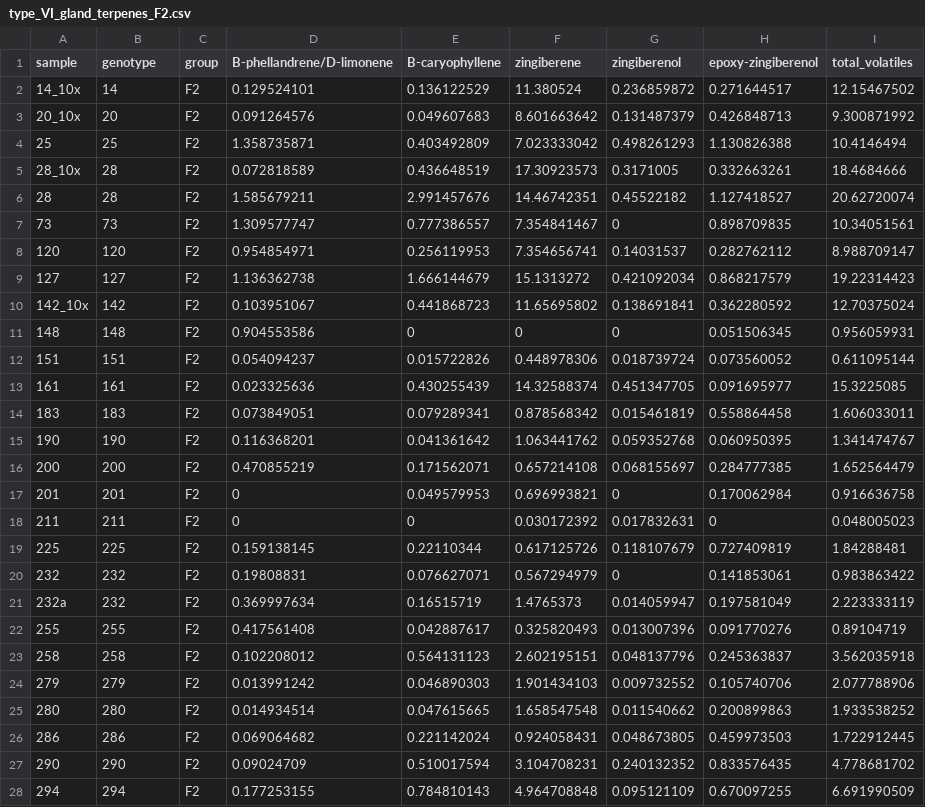
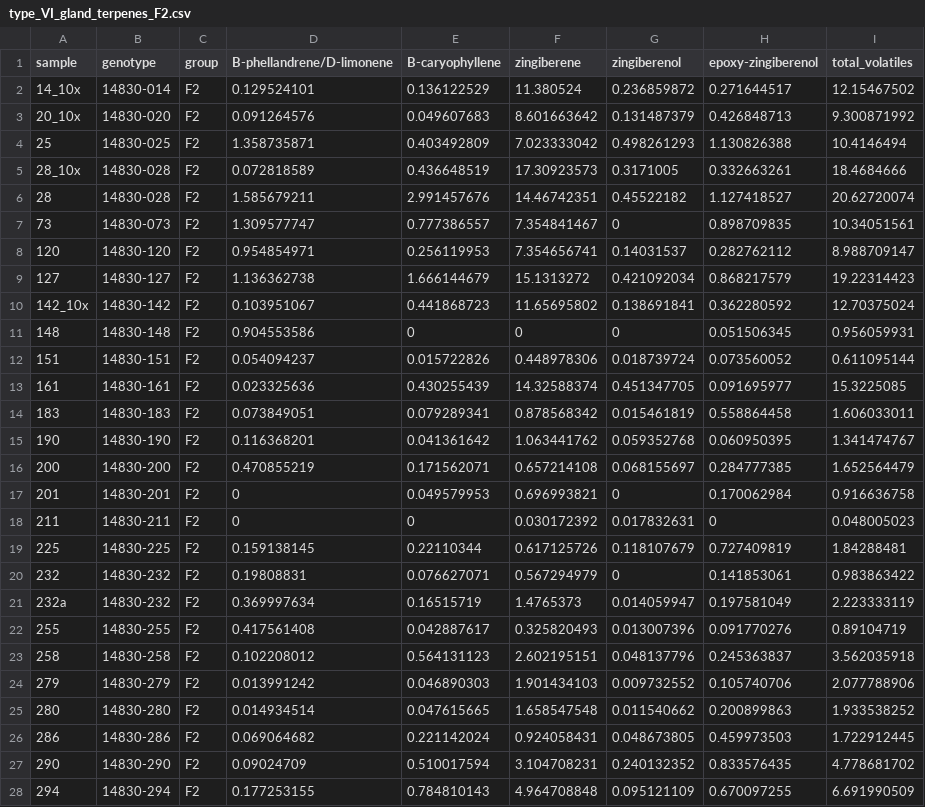
Before and after one commit to BleekerLab/genetic_requirements, a CSV file: Figure_2/type_VI_gland_terpenes_F2.csv, drawn as a sheet; only a part is shown; the diff covers the shown part only.

```diff
--- a/Figure_2/type_VI_gland_terpenes_F2.csv
+++ b/Figure_2/type_VI_gland_terpenes_F2.csv
@@ -1,28 +1,28 @@
 sample,genotype,group,B-phellandrene/D-limonene ,B-caryophyllene ,zingiberene ,zingiberenol ,epoxy-zingiberenol ,total_volatiles
-14_10x,14,F2,0.129524101,0.136122529,11.380524,0.236859872,0.271644517,12.15467502
-20_10x,20,F2,0.091264576,0.049607683,8.601663642,0.131487379,0.426848713,9.300871992
-25,25,F2,1.358735871,0.403492809,7.023333042,0.498261293,1.130826388,10.4146494
-28_10x,28,F2,0.072818589,0.436648519,17.30923573,0.3171005,0.332663261,18.4684666
-28,28,F2,1.585679211,2.991457676,14.46742351,0.45522182,1.127418527,20.62720074
-73,73,F2,1.309577747,0.777386557,7.354841467,0,0.898709835,10.34051561
-120,120,F2,0.954854971,0.256119953,7.354656741,0.14031537,0.282762112,8.988709147
-127,127,F2,1.136362738,1.666144679,15.1313272,0.421092034,0.868217579,19.22314423
-142_10x,142,F2,0.103951067,0.441868723,11.65695802,0.138691841,0.362280592,12.70375024
-148,148,F2,0.904553586,0,0,0,0.051506345,0.956059931
-151,151,F2,0.054094237,0.015722826,0.448978306,0.018739724,0.073560052,0.611095144
-161,161,F2,0.023325636,0.430255439,14.32588374,0.451347705,0.091695977,15.3225085
-183,183,F2,0.073849051,0.079289341,0.878568342,0.015461819,0.558864458,1.606033011
-190,190,F2,0.116368201,0.041361642,1.063441762,0.059352768,0.060950395,1.341474767
-200,200,F2,0.470855219,0.171562071,0.657214108,0.068155697,0.284777385,1.652564479
-201,201,F2,0,0.049579953,0.696993821,0,0.170062984,0.916636758
-211,211,F2,0,0,0.030172392,0.017832631,0,0.048005023
-225,225,F2,0.159138145,0.22110344,0.617125726,0.118107679,0.727409819,1.84288481
-232,232,F2,0.19808831,0.076627071,0.567294979,0,0.141853061,0.983863422
-232a,232,F2,0.369997634,0.16515719,1.4765373,0.014059947,0.197581049,2.223333119
-255,255,F2,0.417561408,0.042887617,0.325820493,0.013007396,0.091770276,0.89104719
-258,258,F2,0.102208012,0.564131123,2.602195151,0.048137796,0.245363837,3.562035918
-279,279,F2,0.013991242,0.046890303,1.901434103,0.009732552,0.105740706,2.077788906
-280,280,F2,0.014934514,0.047615665,1.658547548,0.011540662,0.200899863,1.933538252
-286,286,F2,0.069064682,0.221142024,0.924058431,0.048673805,0.459973503,1.722912445
-290,290,F2,0.09024709,0.510017594,3.104708231,0.240132352,0.833576435,4.778681702
-294,294,F2,0.177253155,0.784810143,4.964708848,0.095121109,0.670097255,6.691990509
+14_10x,14830-014,F2,0.129524101,0.136122529,11.380524,0.236859872,0.271644517,12.15467502
+20_10x,14830-020,F2,0.091264576,0.049607683,8.601663642,0.131487379,0.426848713,9.300871992
+25,14830-025,F2,1.358735871,0.403492809,7.023333042,0.498261293,1.130826388,10.4146494
+28_10x,14830-028,F2,0.072818589,0.436648519,17.30923573,0.3171005,0.332663261,18.4684666
+28,14830-028,F2,1.585679211,2.991457676,14.46742351,0.45522182,1.127418527,20.62720074
+73,14830-073,F2,1.309577747,0.777386557,7.354841467,0,0.898709835,10.34051561
+120,14830-120,F2,0.954854971,0.256119953,7.354656741,0.14031537,0.282762112,8.988709147
+127,14830-127,F2,1.136362738,1.666144679,15.1313272,0.421092034,0.868217579,19.22314423
+142_10x,14830-142,F2,0.103951067,0.441868723,11.65695802,0.138691841,0.362280592,12.70375024
+148,14830-148,F2,0.904553586,0,0,0,0.051506345,0.956059931
+151,14830-151,F2,0.054094237,0.015722826,0.448978306,0.018739724,0.073560052,0.611095144
+161,14830-161,F2,0.023325636,0.430255439,14.32588374,0.451347705,0.091695977,15.3225085
+183,14830-183,F2,0.073849051,0.079289341,0.878568342,0.015461819,0.558864458,1.606033011
+190,14830-190,F2,0.116368201,0.041361642,1.063441762,0.059352768,0.060950395,1.341474767
+200,14830-200,F2,0.470855219,0.171562071,0.657214108,0.068155697,0.284777385,1.652564479
+201,14830-201,F2,0,0.049579953,0.696993821,0,0.170062984,0.916636758
+211,14830-211,F2,0,0,0.030172392,0.017832631,0,0.048005023
+225,14830-225,F2,0.159138145,0.22110344,0.617125726,0.118107679,0.727409819,1.84288481
+232,14830-232,F2,0.19808831,0.076627071,0.567294979,0,0.141853061,0.983863422
+232a,14830-232,F2,0.369997634,0.16515719,1.4765373,0.014059947,0.197581049,2.223333119
+255,14830-255,F2,0.417561408,0.042887617,0.325820493,0.013007396,0.091770276,0.89104719
+258,14830-258,F2,0.102208012,0.564131123,2.602195151,0.048137796,0.245363837,3.562035918
+279,14830-279,F2,0.013991242,0.046890303,1.901434103,0.009732552,0.105740706,2.077788906
+280,14830-280,F2,0.014934514,0.047615665,1.658547548,0.011540662,0.200899863,1.933538252
+286,14830-286,F2,0.069064682,0.221142024,0.924058431,0.048673805,0.459973503,1.722912445
+290,14830-290,F2,0.09024709,0.510017594,3.104708231,0.240132352,0.833576435,4.778681702
+294,14830-294,F2,0.177253155,0.784810143,4.964708848,0.095121109,0.670097255,6.691990509
```
Also changed, not shown: 18 edited cells elsewhere in this file, 2 other files.
